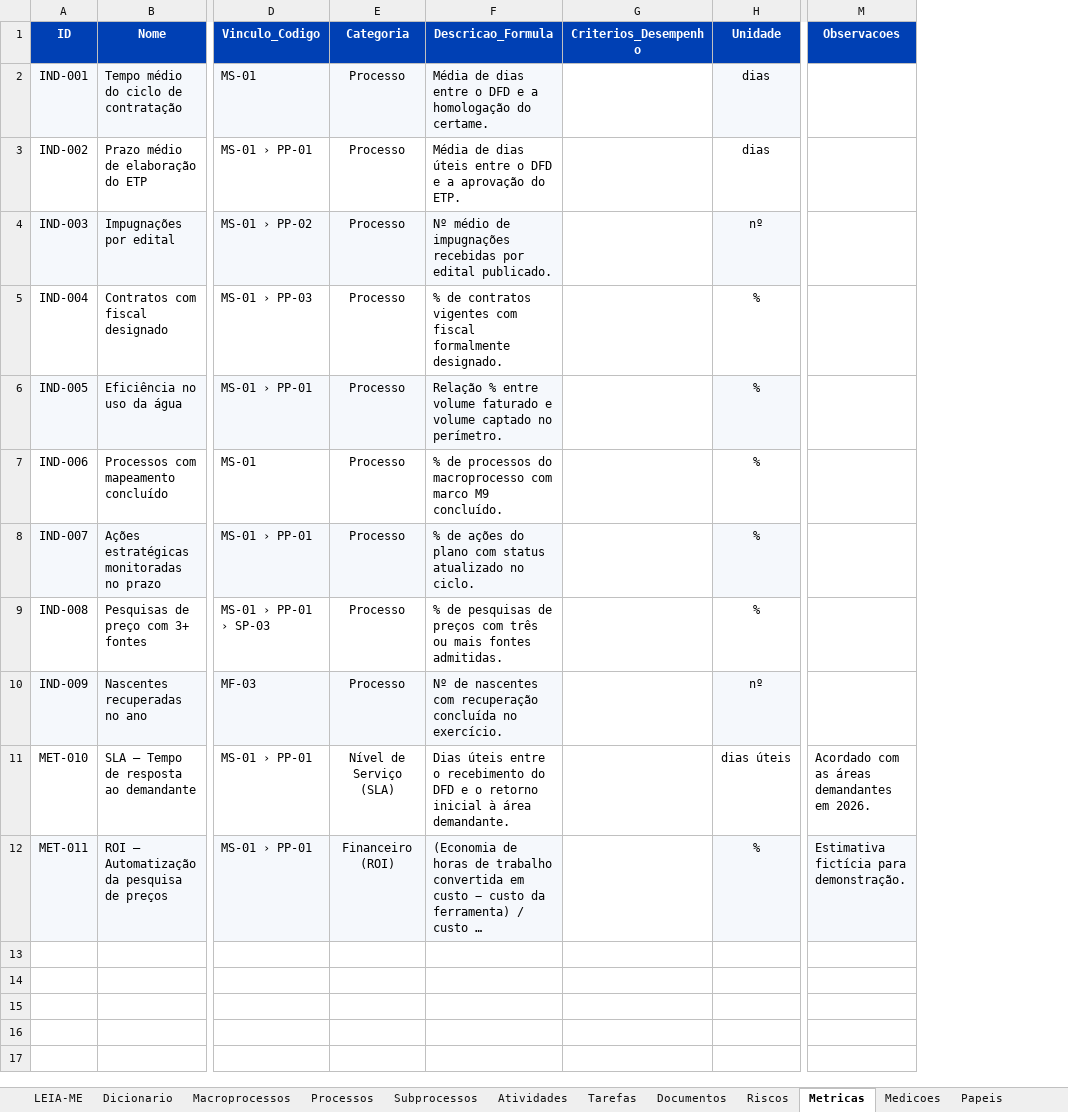
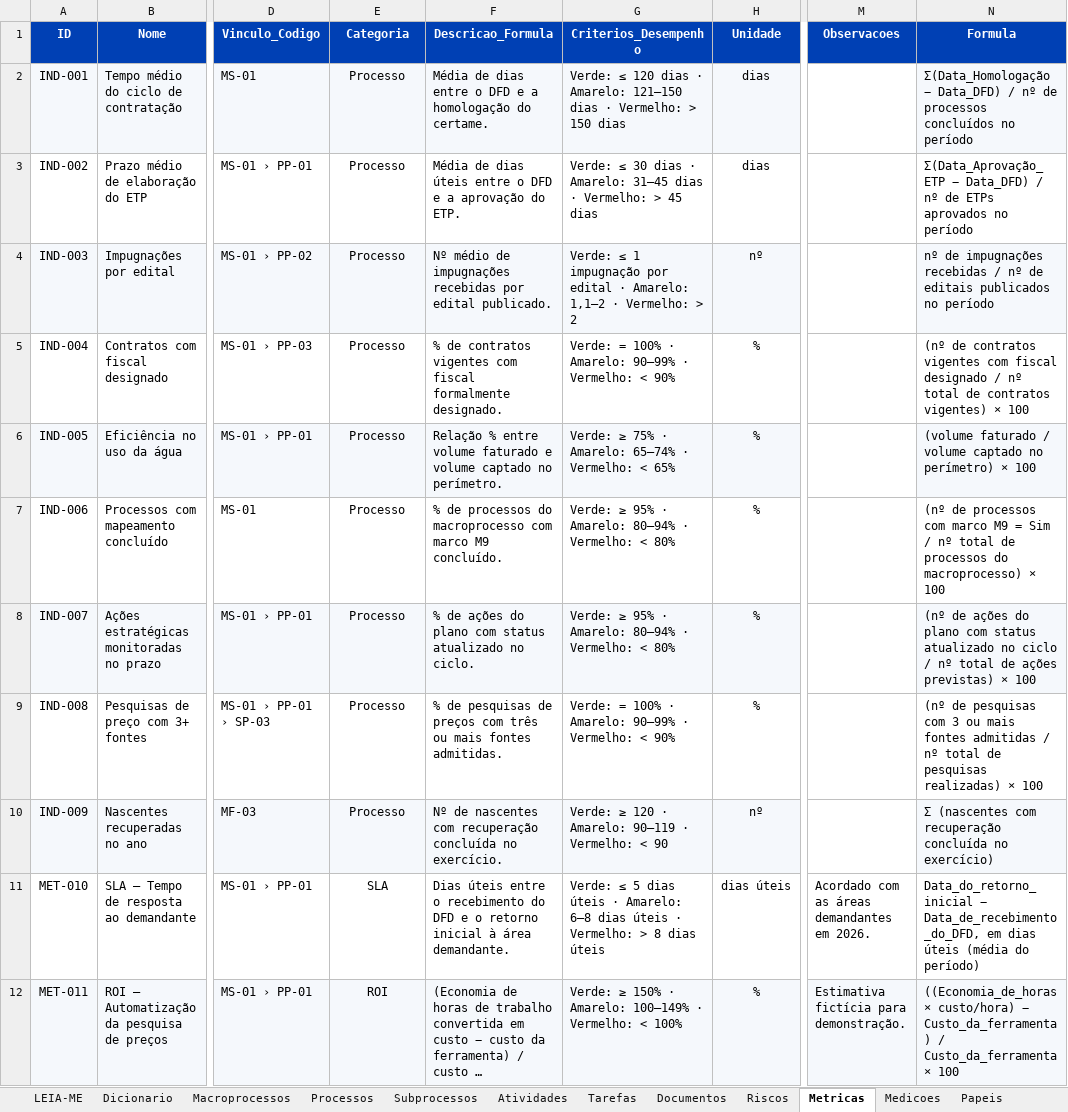
Before and after one commit to ordonescodevasf/painel_de_processos, an Excel workbook: data/painel-processos-dados.xlsx, sheet Metricas, drawn as a sheet; only a part is shown, gaps mark what is left out; long unchanged cells end in …; values as stored, in another font and other column widths than the file's, no borders; the diff names each change by its address in the sheet, - before the commit and + after, or states it on an @@ line.

```diff
--- a/data/painel-processos-dados.xlsx (sheet Metricas)
+++ b/data/painel-processos-dados.xlsx (sheet Metricas)
+column N (Formula), rows 2-12: Σ(Data_Homologação − Data_DFD) / nº de processos concluídos no período | Σ(Data_Aprovação_ETP − Data_DFD) / nº de ETPs aprovados no período | nº de impugnações recebidas / nº de editais publicados no período | (nº de contratos vigentes com fiscal designado / nº total de contratos vigentes) × 100 | (volume faturado / volume captado no perímetro) × 100 | (nº de processos com marco M9 = Sim / nº total de processos do macroprocesso) × 100 | (nº de ações do plano com status atualizado no ciclo / nº total de ações previstas) × 100 | (nº de pesquisas com 3 ou mais fontes admitidas / nº total de pesquisas realizadas) × 100 | Σ (nascentes com recuperação concluída no exercício) | Data_do_retorno_inicial − Data_de_recebimento_do_DFD, em dias úteis (média do período) | ((Economia_de_horas × custo/hora) − Custo_da_ferramenta) / Custo_da_ferramenta × 100
-G2 (Criterios_Desempenho): (empty)
+G2 (Criterios_Desempenho): Verde: ≤ 120 dias · Amarelo: 121–150 dias · Vermelho: > 150 dias
-G2 fill: none
+G2 fill: #F5F8FC
-G3 (Criterios_Desempenho): (empty)
+G3 (Criterios_Desempenho): Verde: ≤ 30 dias · Amarelo: 31–45 dias · Vermelho: > 45 dias
-G4 (Criterios_Desempenho): (empty)
+G4 (Criterios_Desempenho): Verde: ≤ 1 impugnação por edital · Amarelo: 1,1–2 · Vermelho: > 2
-G4 fill: none
+G4 fill: #F5F8FC
-G5 (Criterios_Desempenho): (empty)
+G5 (Criterios_Desempenho): Verde: = 100% · Amarelo: 90–99% · Vermelho: < 90%
-G6 (Criterios_Desempenho): (empty)
+G6 (Criterios_Desempenho): Verde: ≥ 75% · Amarelo: 65–74% · Vermelho: < 65%
-G6 fill: none
+G6 fill: #F5F8FC
-G7:G8 (Criterios_Desempenho): (empty)
+G7:G8 (Criterios_Desempenho): Verde: ≥ 95% · Amarelo: 80–94% · Vermelho: < 80%
-G8 fill: none
+G8 fill: #F5F8FC
-G9 (Criterios_Desempenho): (empty)
+G9 (Criterios_Desempenho): Verde: = 100% · Amarelo: 90–99% · Vermelho: < 90%
-G10 (Criterios_Desempenho): (empty)
+G10 (Criterios_Desempenho): Verde: ≥ 120 · Amarelo: 90–119 · Vermelho: < 90
-G10 fill: none
+G10 fill: #F5F8FC
-E11 (Categoria): Nível de Serviço (SLA)
+E11 (Categoria): SLA
-G11 (Criterios_Desempenho): (empty)
+G11 (Criterios_Desempenho): Verde: ≤ 5 dias úteis · Amarelo: 6–8 dias úteis · Vermelho: > 8 dias úteis
-E12 (Categoria): Financeiro (ROI)
+E12 (Categoria): ROI
-G12 (Criterios_Desempenho): (empty)
+G12 (Criterios_Desempenho): Verde: ≥ 150% · Amarelo: 100–149% · Vermelho: < 100%
-G12 fill: none
+G12 fill: #F5F8FC
```
Also changed, not shown: sheet Dicionario, sheet Listas, 6 other files.
